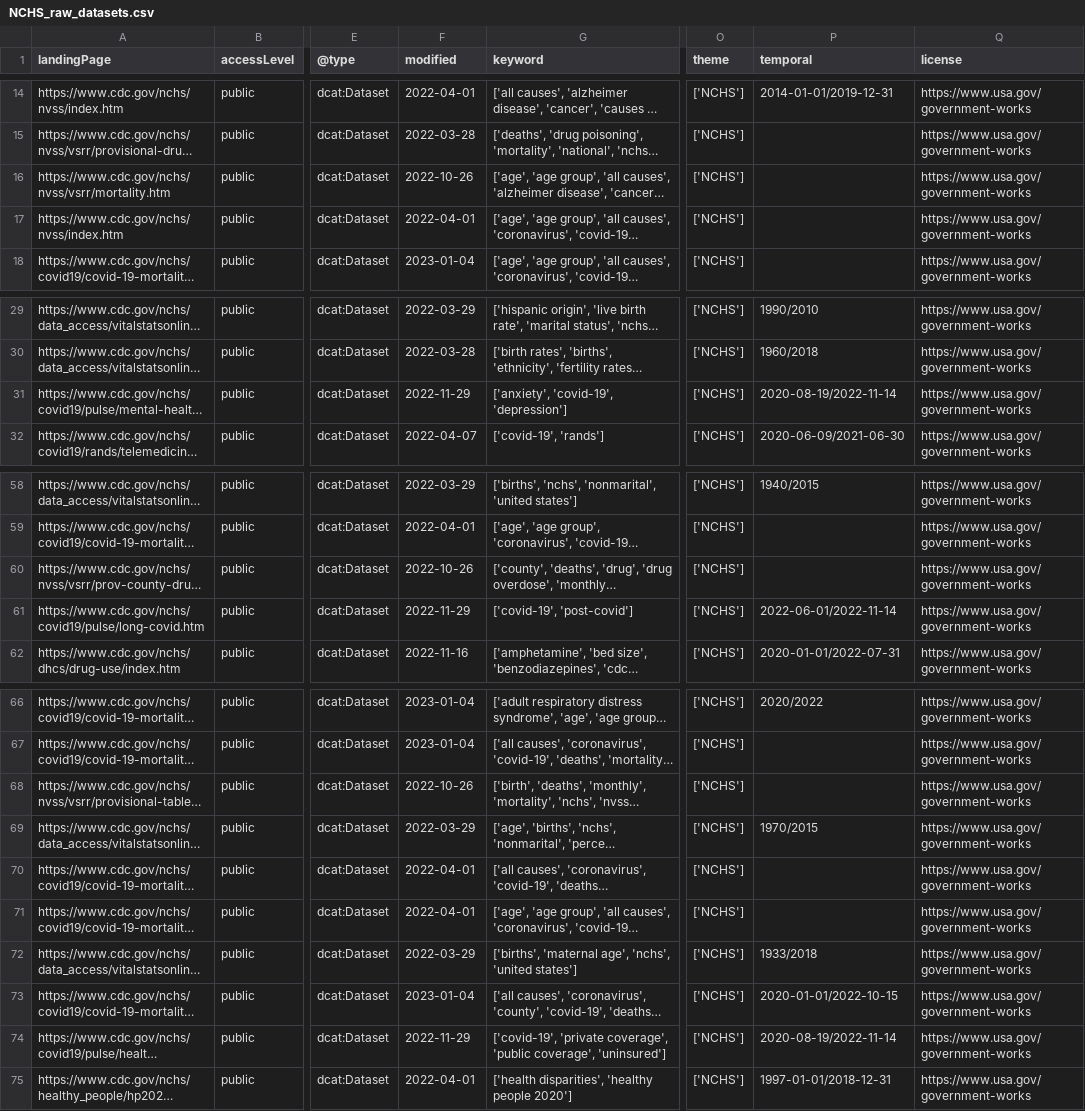
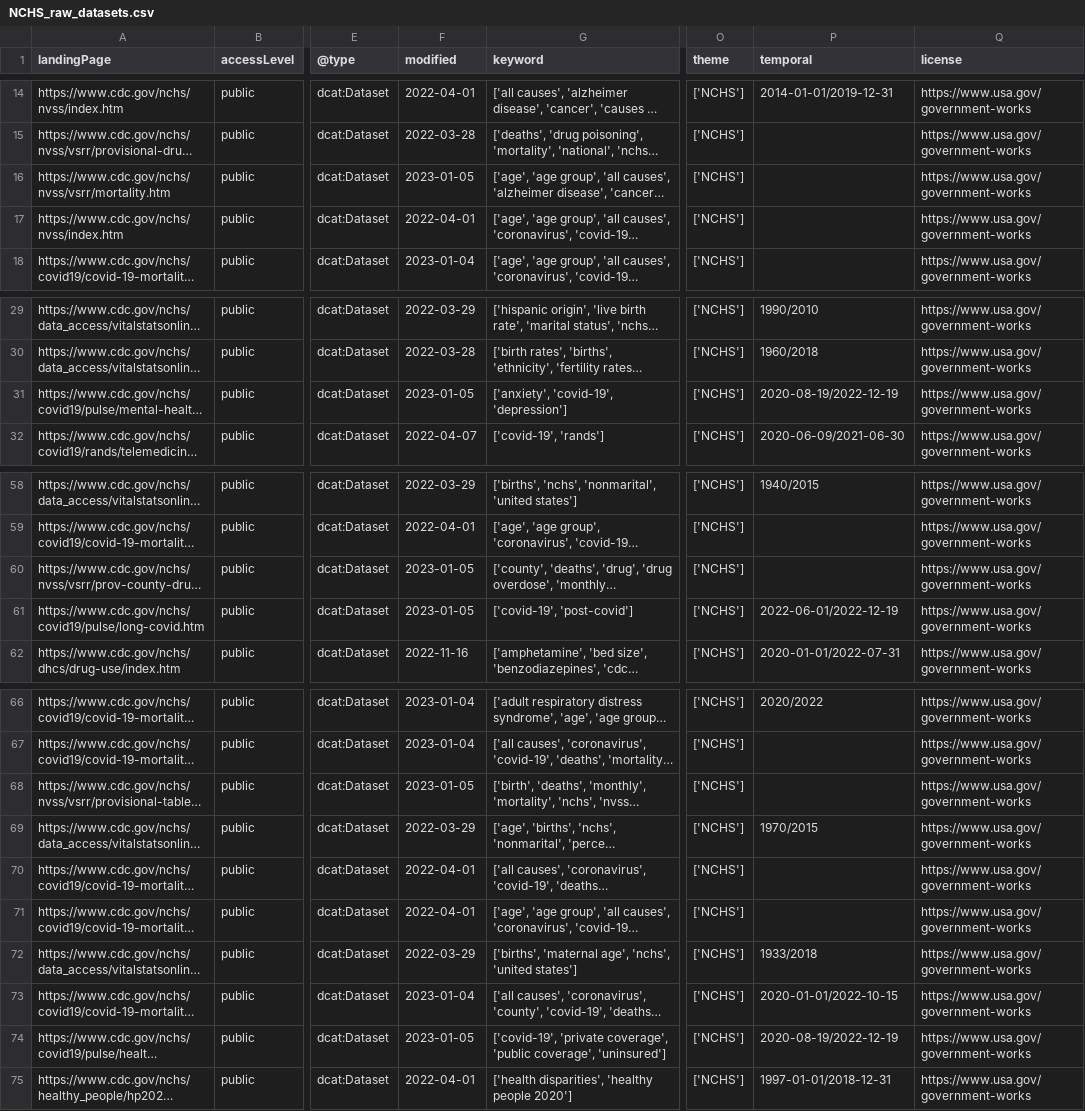
Before and after one commit to thoppe/NCHS-public-metadata-validator, a CSV file: NCHS_raw_datasets.csv, drawn as a sheet; only a part is shown, gaps mark what is left out; long unchanged cells end in …; the diff covers the shown part only; the diff names each change by its address in the sheet, - before the commit and + after, or states it on an @@ line.

```diff
--- a/NCHS_raw_datasets.csv
+++ b/NCHS_raw_datasets.csv
-F16 (modified): 2022-10-26
+F16 (modified): 2023-01-05
-F31 (modified): 2022-11-29
+F31 (modified): 2023-01-05
-P31 (temporal): 2020-08-19/2022-11-14
+P31 (temporal): 2020-08-19/2022-12-19
-F60 (modified): 2022-10-26
+F60 (modified): 2023-01-05
-F61 (modified): 2022-11-29
+F61 (modified): 2023-01-05
-P61 (temporal): 2022-06-01/2022-11-14
+P61 (temporal): 2022-06-01/2022-12-19
-F68 (modified): 2022-10-26
+F68 (modified): 2023-01-05
-F74 (modified): 2022-11-29
+F74 (modified): 2023-01-05
-P74 (temporal): 2020-08-19/2022-11-14
+P74 (temporal): 2020-08-19/2022-12-19
```
Also changed, not shown: 2 edited cells elsewhere in this file, 1 other file.
